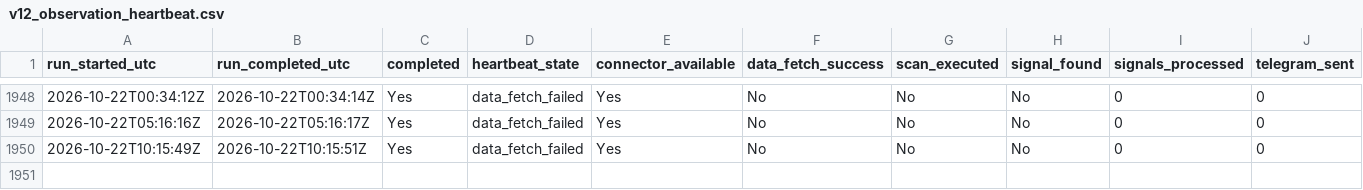
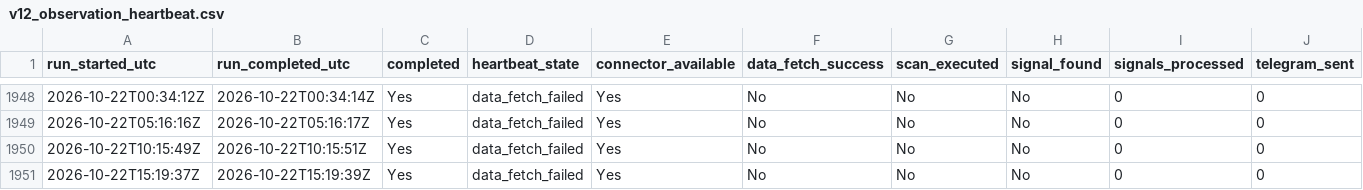
Before and after one commit to Sean11231123/quantcore-forward-observation, a CSV file: logs/v12_observation_heartbeat.csv, drawn as a sheet; only a part is shown, gaps mark what is left out; rows hold the shown columns only; the diff names each change by its address in the sheet, - before the commit and + after, or states it on an @@ line.

Commit message:
Update V12 forward logs

```diff
--- a/logs/v12_observation_heartbeat.csv
+++ b/logs/v12_observation_heartbeat.csv
+row 1951: 2026-10-22T15:19:37Z | 2026-10-22T15:19:39Z | Yes | data_fetch_failed | Yes | No | No | No | 0 | 0
```
